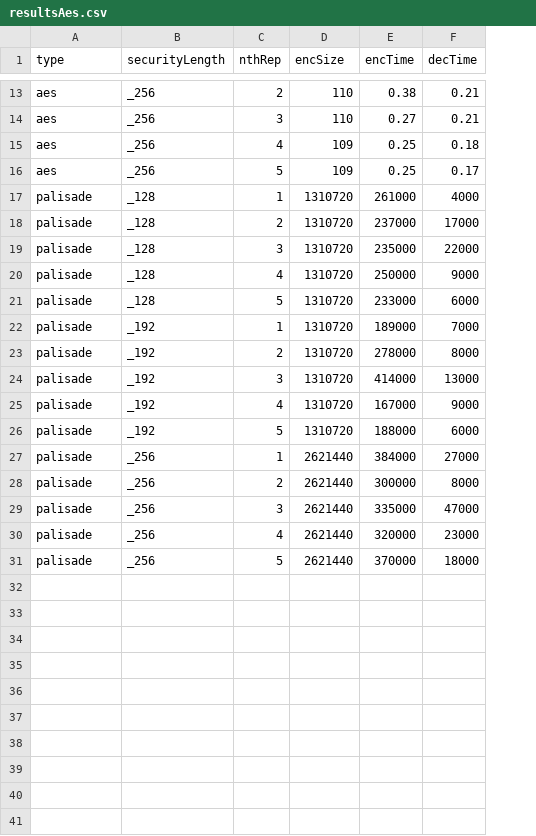
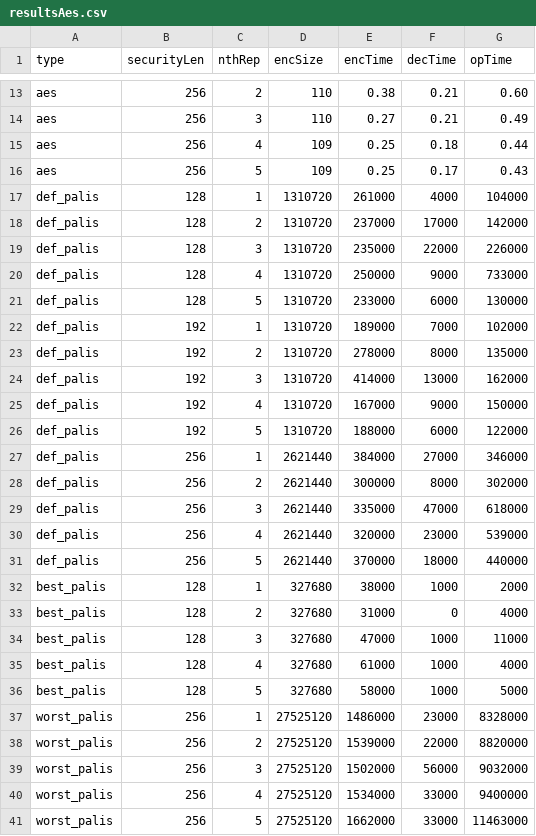
Before and after one commit to M-Lenczyk/HEET-Project, a CSV file: data/resultsAes.csv, drawn as a sheet; only a part is shown, gaps mark what is left out; removed rows and columns are numbered as before the commit, all else as after; the diff names each change by its address in the sheet, - before the commit and + after, or states it on an @@ line.

```diff
--- a/data/resultsAes.csv
+++ b/data/resultsAes.csv
-column B (securityLength), rows 13-31: _256 | _256 | _256 | _256 | _128 | _128 | _128 | _128 | _128 | _192 | _192 | _192 | _192 | _192 | _256 | _256 | _256 | _256 | _256
+column B (securityLen), rows 13-31: 256 | 256 | 256 | 256 | 128 | 128 | 128 | 128 | 128 | 192 | 192 | 192 | 192 | 192 | 256 | 256 | 256 | 256 | 256
+column G (opTime), rows 13-31: 0.60 | 0.49 | 0.44 | 0.43 | 104000 | 142000 | 226000 | 733000 | 130000 | 102000 | 135000 | 162000 | 150000 | 122000 | 346000 | 302000 | 618000 | 539000 | 440000
-A17:A31 (type): palisade
+A17:A31 (type): def_palis
+row 32: best_palis | 128 | 1 | 327680 | 38000 | 1000 | 2000
+row 33: best_palis | 128 | 2 | 327680 | 31000 | 0 | 4000
+row 34: best_palis | 128 | 3 | 327680 | 47000 | 1000 | 11000
+row 35: best_palis | 128 | 4 | 327680 | 61000 | 1000 | 4000
+row 36: best_palis | 128 | 5 | 327680 | 58000 | 1000 | 5000
+row 37: worst_palis | 256 | 1 | 27525120 | 1486000 | 23000 | 8328000
+row 38: worst_palis | 256 | 2 | 27525120 | 1539000 | 22000 | 8820000
+row 39: worst_palis | 256 | 3 | 27525120 | 1502000 | 56000 | 9032000
+row 40: worst_palis | 256 | 4 | 27525120 | 1534000 | 33000 | 9400000
+row 41: worst_palis | 256 | 5 | 27525120 | 1662000 | 33000 | 11463000
```
Also changed, not shown: 1 other file.
